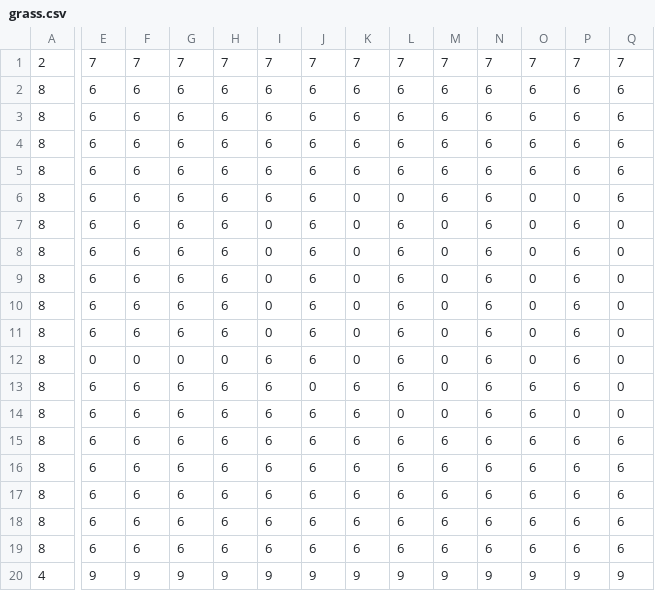
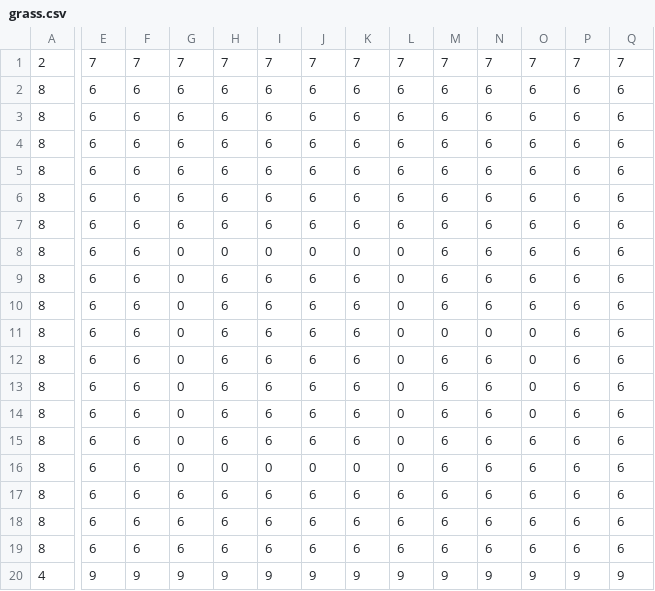
Before and after one commit to Dead-TR/Akm, a CSV file: public/game/assets/grids/DefaultScene/grass.csv, drawn as a sheet; only a part is shown, gaps mark what is left out; removed rows and columns are numbered as before the commit, all else as after; rows hold the shown columns only; the diff names each change by its address in the sheet, - before the commit and + after, or states it on an @@ line.

```diff
--- a/public/game/assets/grids/DefaultScene/grass.csv
+++ b/public/game/assets/grids/DefaultScene/grass.csv
-K6:K7: 0
+K6:K7: 6
-L6: 0
+L6: 6
-O6:O9: 0
+O6:O9: 6
-P6: 0
+P6: 6
-I7: 0
+I7: 6
-M7:M9: 0
+M7:M9: 6
-Q7:Q9: 0
+Q7:Q9: 6
-G8:G9: 6
+G8:G9: 0
-H8: 6
+H8: 0
-J8: 6
+J8: 0
-L8:L9: 6
+L8:L9: 0
-I9: 0
+I9: 6
-K9: 0
+K9: 6
+row 10: 8 | 6 | 6 | 0 | 6 | 6 | 6 | 6 | 0 | 6 | 6 | 6 | 6 | 6
-G11:G12: 6
+G11:G12: 0
-I11:I12: 0
+I11:I12: 6
-K11:K13: 0
+K11:K13: 6
-L11:L14: 6
+L11:L14: 0
-N11: 6
+N11: 0
-Q11:Q15: 0
+Q11:Q15: 6
-M12:M15: 0
+M12:M15: 6
-E13: 0
+E13: 6
-F13: 0
+F13: 6
-H13: 0
+H13: 6
-G14:G15: 6
+G14:G15: 0
-J14: 0
+J14: 6
-O14: 6
+O14: 0
-P15: 0
+P15: 6
+row 16: 8 | 6 | 6 | 0 | 0 | 0 | 0 | 0 | 0 | 6 | 6 | 6 | 6 | 6
-row 18: 8 | 6 | 6 | 6 | 6 | 6 | 6 | 6 | 6 | 6 | 6 | 6 | 6 | 6
-row 19: 8 | 6 | 6 | 6 | 6 | 6 | 6 | 6 | 6 | 6 | 6 | 6 | 6 | 6
```
Also changed, not shown: 19 other files.
